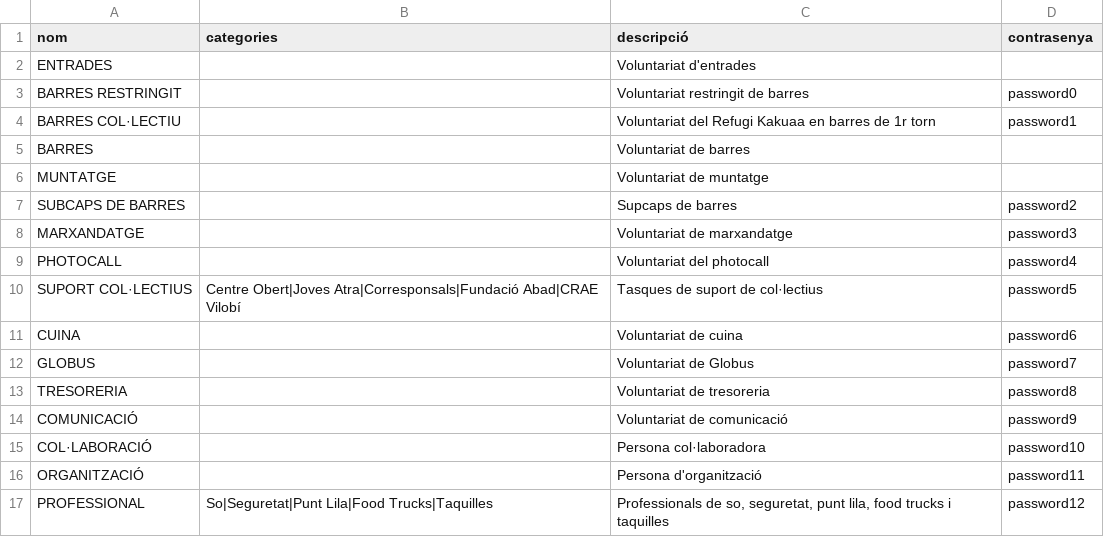
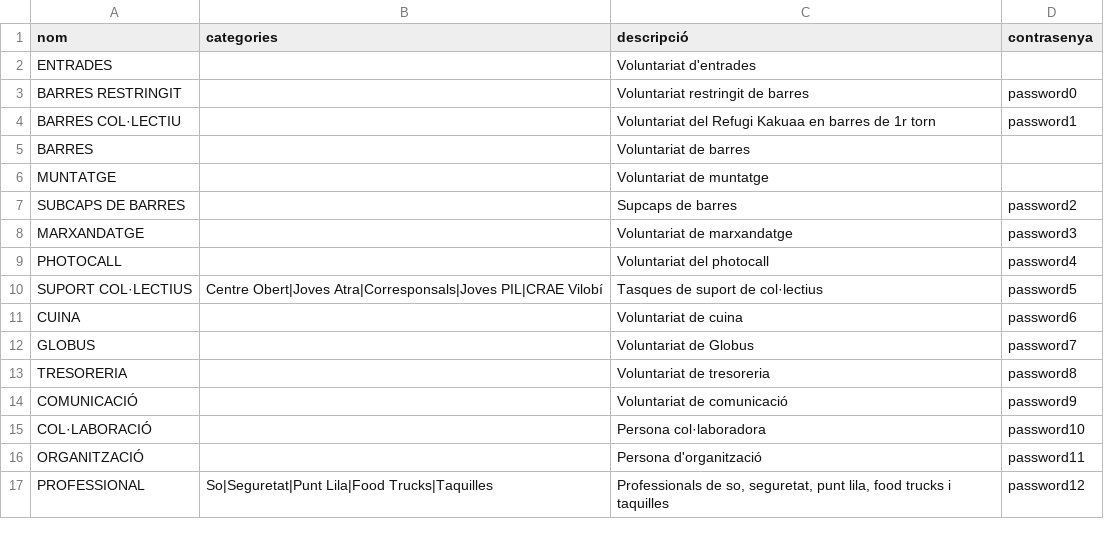
Before and after one commit to alfonsovng/voluntariat-el-tingladu, a CSV file: postgres/csv/tasks.csv, drawn as a sheet.

```diff
--- a/postgres/csv/tasks.csv
+++ b/postgres/csv/tasks.csv
@@ -9,3 +9,3 @@ MARXANDATGE,"",Voluntariat de marxandatge,password3
 PHOTOCALL,"",Voluntariat del photocall,password4
-SUPORT COL·LECTIUS,"Centre Obert|Joves Atra|Corresponsals|Fundació Abad|CRAE Vilobí",Tasques de suport de col·lectius,password5
+SUPORT COL·LECTIUS,"Centre Obert|Joves Atra|Corresponsals|Joves PIL|CRAE Vilobí",Tasques de suport de col·lectius,password5
 CUINA,"",Voluntariat de cuina,password6
```
Also changed, not shown: postgres/csv/shifts.csv, 1 other file.
